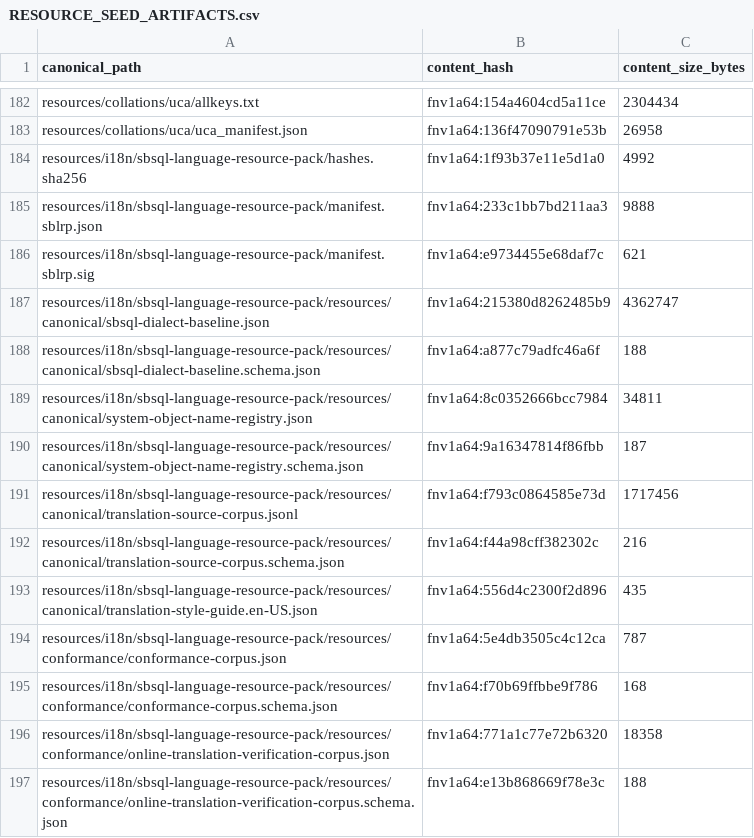
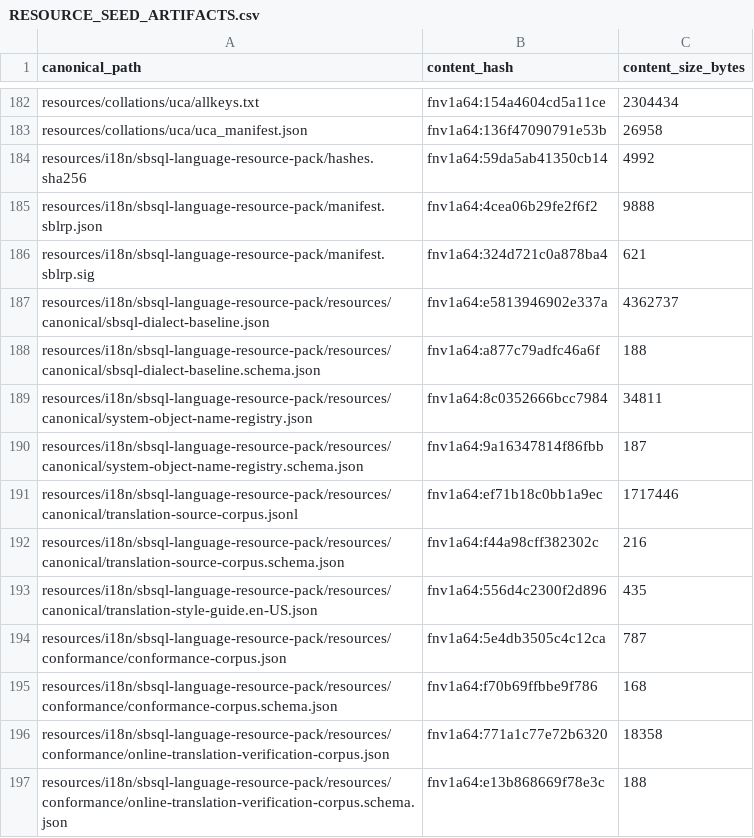
Before and after one commit to scratchbird-software-inc/ScratchBird, a CSV file: project/resources/seed-packs/initial-resource-pack/RESOURCE_SEED_ARTIFACTS.csv, drawn as a sheet; only a part is shown, gaps mark what is left out.

```diff
--- a/project/resources/seed-packs/initial-resource-pack/RESOURCE_SEED_ARTIFACTS.csv
+++ b/project/resources/seed-packs/initial-resource-pack/RESOURCE_SEED_ARTIFACTS.csv
@@ -183,6 +183,6 @@ resources/collations/uca/allkeys.txt,fnv1a64:154a4604cd5a11ce,2304434
 resources/collations/uca/uca_manifest.json,fnv1a64:136f47090791e53b,26958
-resources/i18n/sbsql-language-resource-pack/hashes.sha256,fnv1a64:1f93b37e11e5d1a0,4992
-resources/i18n/sbsql-language-resource-pack/manifest.sblrp.json,fnv1a64:233c1bb7bd211aa3,9888
-resources/i18n/sbsql-language-resource-pack/manifest.sblrp.sig,fnv1a64:e9734455e68daf7c,621
-resources/i18n/sbsql-language-resource-pack/resources/canonical/sbsql-dialect-baseline.json,fnv1a64:215380d8262485b9,4362747
+resources/i18n/sbsql-language-resource-pack/hashes.sha256,fnv1a64:59da5ab41350cb14,4992
+resources/i18n/sbsql-language-resource-pack/manifest.sblrp.json,fnv1a64:4cea06b29fe2f6f2,9888
+resources/i18n/sbsql-language-resource-pack/manifest.sblrp.sig,fnv1a64:324d721c0a878ba4,621
+resources/i18n/sbsql-language-resource-pack/resources/canonical/sbsql-dialect-baseline.json,fnv1a64:e5813946902e337a,4362737
 resources/i18n/sbsql-language-resource-pack/resources/canonical/sbsql-dialect-baseline.schema.json,fnv1a64:a877c79adfc46a6f,188
@@ -190,3 +190,3 @@ resources/i18n/sbsql-language-resource-pack/resources/canonical/system-object-na
 resources/i18n/sbsql-language-resource-pack/resources/canonical/system-object-name-registry.schema.json,fnv1a64:9a16347814f86fbb,187
-resources/i18n/sbsql-language-resource-pack/resources/canonical/translation-source-corpus.jsonl,fnv1a64:f793c0864585e73d,1717456
+resources/i18n/sbsql-language-resource-pack/resources/canonical/translation-source-corpus.jsonl,fnv1a64:ef71b18c0bb1a9ec,1717446
 resources/i18n/sbsql-language-resource-pack/resources/canonical/translation-source-corpus.schema.json,fnv1a64:f44a98cff382302c,216
```
Also changed, not shown: 44 other files.
